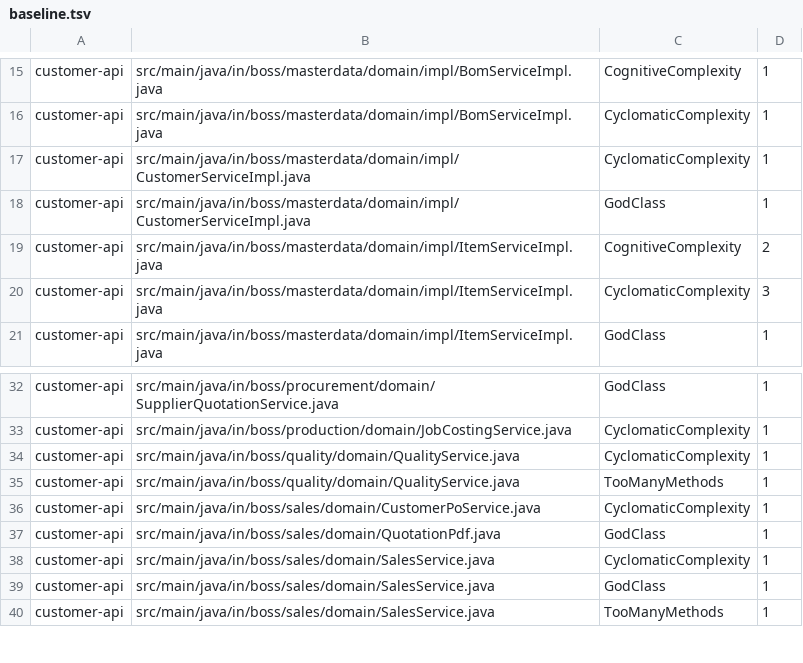
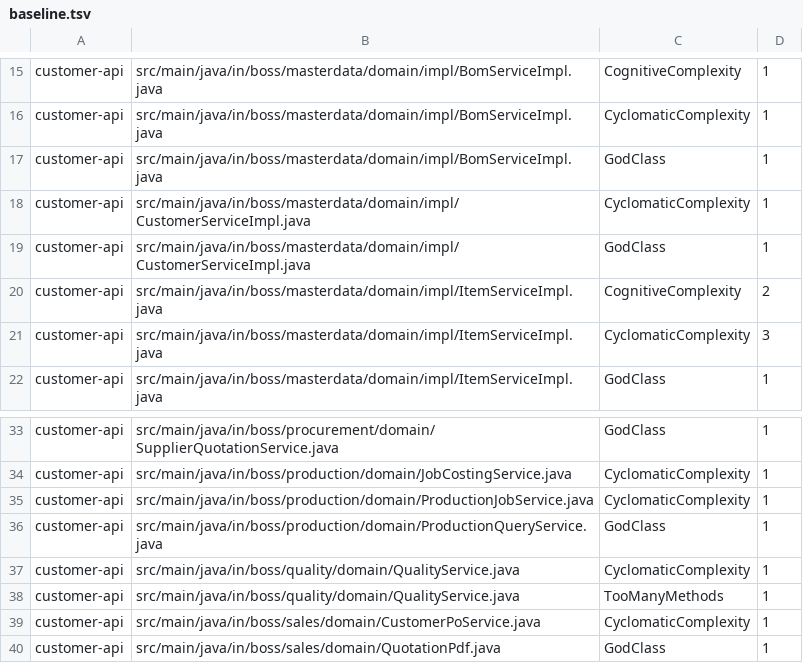
Before and after one commit to ranjithkodakandlaboss/boss, a TSV file: config/pmd/baseline.tsv, drawn as a sheet; only a part is shown, gaps mark what is left out; the shorter side is filled out with more unchanged rows; the diff names each change by its address in the sheet, - before the commit and + after, or states it on an @@ line.

```diff
--- a/config/pmd/baseline.tsv
+++ b/config/pmd/baseline.tsv
+row 17: customer-api | src/main/java/in/boss/masterdata/domain/impl/BomServiceImpl.java | GodClass | 1
+row 35: customer-api | src/main/java/in/boss/production/domain/ProductionJobService.java | CyclomaticComplexity | 1
+row 36: customer-api | src/main/java/in/boss/production/domain/ProductionQueryService.java | GodClass | 1
```
Also changed, not shown: 2 other files.
